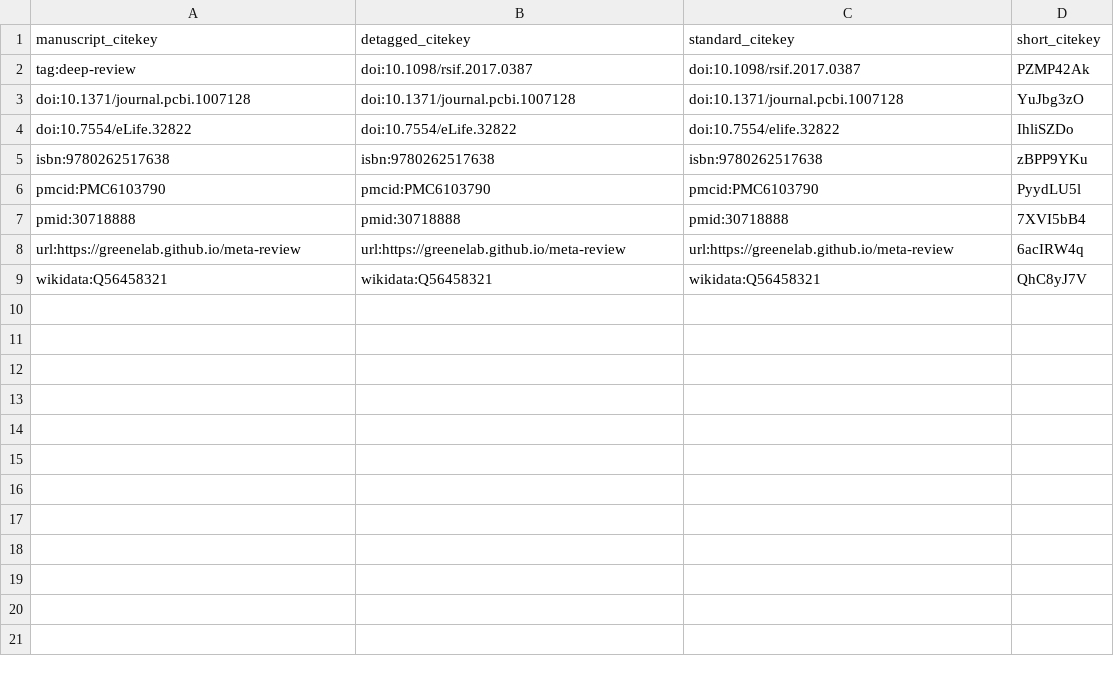
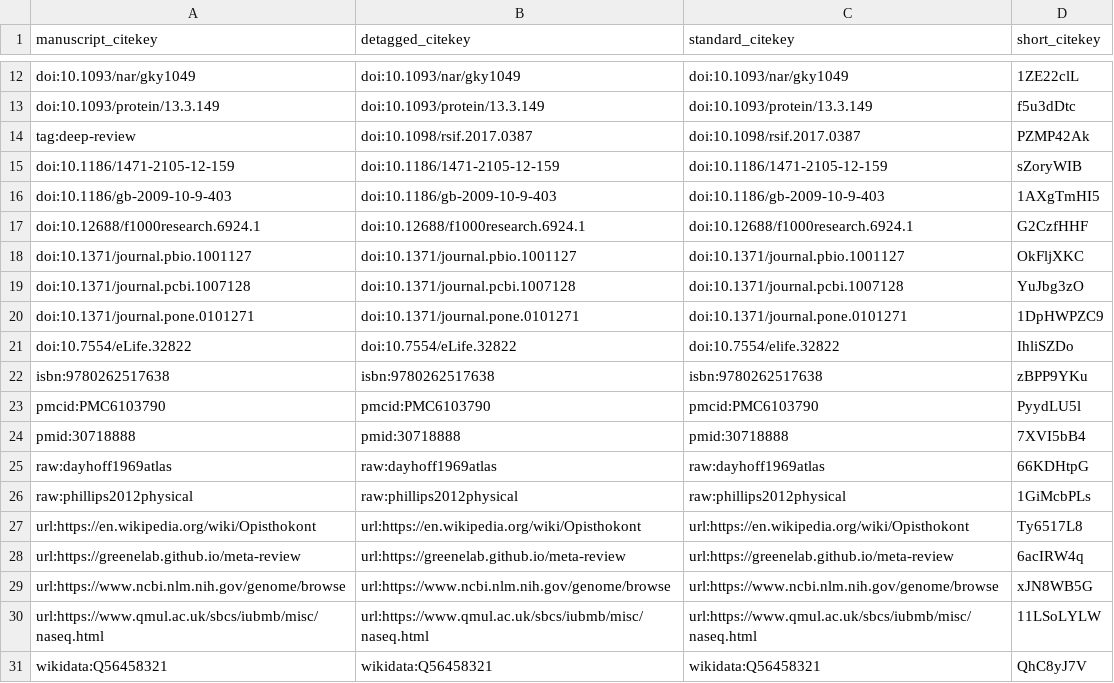
Before and after one commit to czbiohub/kmerslay-paper, a TSV file: citations.tsv, drawn as a sheet; only a part is shown, gaps mark what is left out; the diff covers the shown part only.

Commit message:
Merge pull request #14 from czbiohub/olgabot/flesh-out [ci skip]
This build is based on
https://github.com/czbiohub/kmerslay-paper/commit/735fc3272ef7394e03015a380aeca858a9e274ea.

This commit was created by the following CI build and job:
https://github.com/czbiohub/kmerslay-paper/commit/735fc3272ef7394e03015a380aeca858a9e274ea/checks
https://github.com/czbiohub/kmerslay-paper/runs/57636348

```diff
--- a/citations.tsv
+++ b/citations.tsv
@@ -2,3 +12,10 @@ manuscript_citekey	detagged_citekey	standard_citekey	short_citekey
+doi:10.1093/nar/gky1049	doi:10.1093/nar/gky1049	doi:10.1093/nar/gky1049	1ZE22clL
+doi:10.1093/protein/13.3.149	doi:10.1093/protein/13.3.149	doi:10.1093/protein/13.3.149	f5u3dDtc
 tag:deep-review	doi:10.1098/rsif.2017.0387	doi:10.1098/rsif.2017.0387	PZMP42Ak
+doi:10.1186/1471-2105-12-159	doi:10.1186/1471-2105-12-159	doi:10.1186/1471-2105-12-159	sZoryWIB
+doi:10.1186/gb-2009-10-9-403	doi:10.1186/gb-2009-10-9-403	doi:10.1186/gb-2009-10-9-403	1AXgTmHI5
+doi:10.12688/f1000research.6924.1	doi:10.12688/f1000research.6924.1	doi:10.12688/f1000research.6924.1	G2CzfHHF
+doi:10.1371/journal.pbio.1001127	doi:10.1371/journal.pbio.1001127	doi:10.1371/journal.pbio.1001127	OkFljXKC
 doi:10.1371/journal.pcbi.1007128	doi:10.1371/journal.pcbi.1007128	doi:10.1371/journal.pcbi.1007128	YuJbg3zO
+doi:10.1371/journal.pone.0101271	doi:10.1371/journal.pone.0101271	doi:10.1371/journal.pone.0101271	1DpHWPZC9
 doi:10.7554/eLife.32822	doi:10.7554/eLife.32822	doi:10.7554/elife.32822	IhliSZDo
@@ -7,3 +24,8 @@ pmcid:PMC6103790	pmcid:PMC6103790	pmcid:PMC6103790	PyydLU5l
 pmid:30718888	pmid:30718888	pmid:30718888	7XVI5bB4
+raw:dayhoff1969atlas	raw:dayhoff1969atlas	raw:dayhoff1969atlas	66KDHtpG
+raw:phillips2012physical	raw:phillips2012physical	raw:phillips2012physical	1GiMcbPLs
+url:https://en.wikipedia.org/wiki/Opisthokont	url:https://en.wikipedia.org/wiki/Opisthokont	url:https://en.wikipedia.org/wiki/Opisthokont	Ty6517L8
 url:https://greenelab.github.io/meta-review	url:https://greenelab.github.io/meta-review	url:https://greenelab.github.io/meta-review	6acIRW4q
+url:https://www.ncbi.nlm.nih.gov/genome/browse	url:https://www.ncbi.nlm.nih.gov/genome/browse	url:https://www.ncbi.nlm.nih.gov/genome/browse	xJN8WB5G
+url:https://www.qmul.ac.uk/sbcs/iubmb/misc/naseq.html	url:https://www.qmul.ac.uk/sbcs/iubmb/misc/naseq.html	url:https://www.qmul.ac.uk/sbcs/iubmb/misc/naseq.html	11LSoLYLW
 wikidata:Q56458321	wikidata:Q56458321	wikidata:Q56458321	QhC8yJ7V
```
Also changed, not shown: 10 added rows elsewhere in this file, 5 other files.
